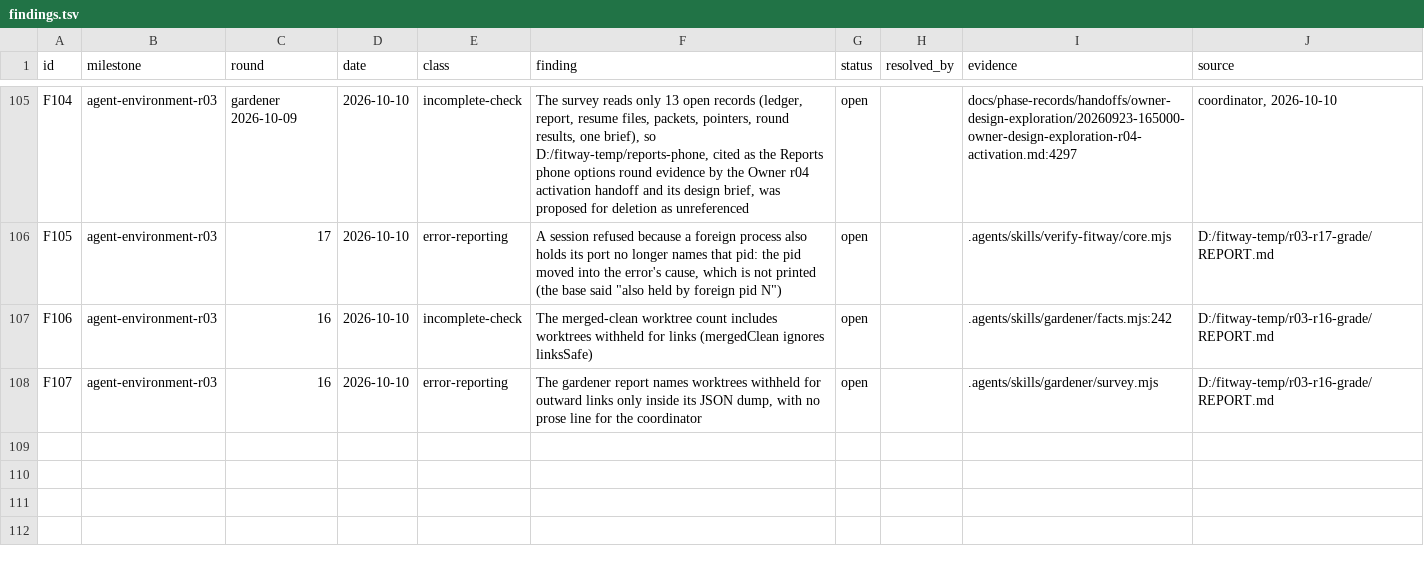
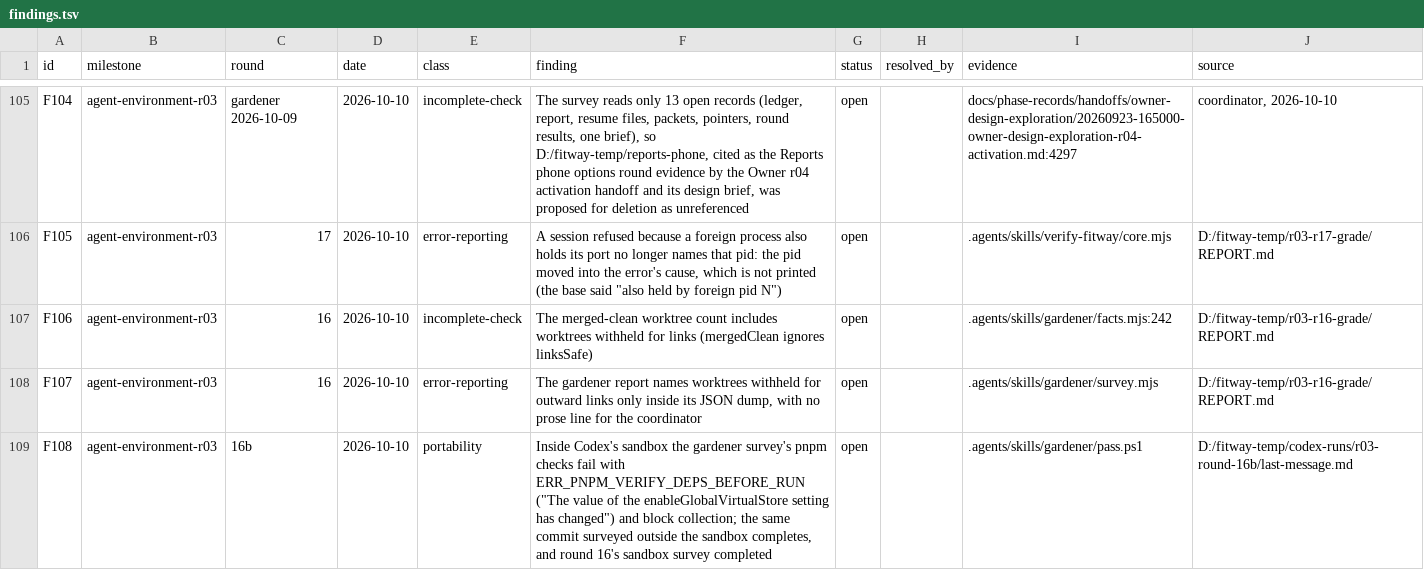
Before and after one commit to zsnqi/fitway, a TSV file: docs/phase-records/handoffs/agent-environment/findings.tsv, drawn as a sheet; only a part is shown, gaps mark what is left out; the diff names each change by its address in the sheet, - before the commit and + after, or states it on an @@ line.

```diff
--- a/docs/phase-records/handoffs/agent-environment/findings.tsv
+++ b/docs/phase-records/handoffs/agent-environment/findings.tsv
+row 109: F108 | agent-environment-r03 | 16b | 2026-10-10 | portability | Inside Codex's sandbox the gardener survey's pnpm checks fail with ERR_PNPM_VERIFY_DEPS_BEFORE_RUN ("The value of the enableGlobalVirtualStore setting has changed") and block collection; the same commit surveyed outside the sandbox completes, and round 16's sandbox survey completed | open |  | .agents/skills/gardener/pass.ps1 | D:/fitway-temp/codex-runs/r03-round-16b/last-message.md
```
Also changed, not shown: docs/phase-records/handoffs/agent-environment/rounds.tsv, 1 other file.
